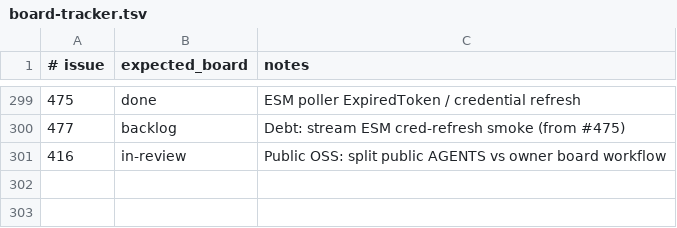
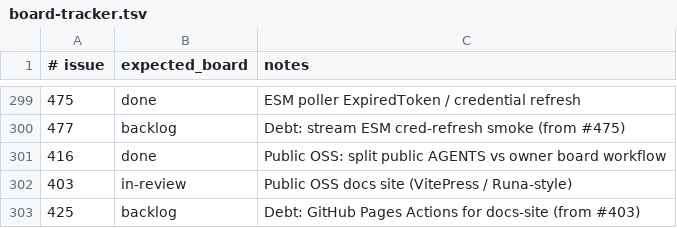
Before and after one commit to kgz/stackwrangler, a TSV file: bin/board-tracker.tsv, drawn as a sheet; only a part is shown, gaps mark what is left out.

```diff
--- a/bin/board-tracker.tsv
+++ b/bin/board-tracker.tsv
@@ -300,2 +300,4 @@
 477	backlog	Debt: stream ESM cred-refresh smoke (from #475)
-416	in-review	Public OSS: split public AGENTS vs owner board workflow
+416	done	Public OSS: split public AGENTS vs owner board workflow
+403	in-review	Public OSS docs site (VitePress / Runa-style)
+425	backlog	Debt: GitHub Pages Actions for docs-site (from #403)
```
Also changed, not shown: 22 other files.
